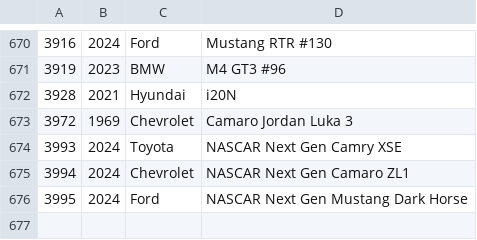
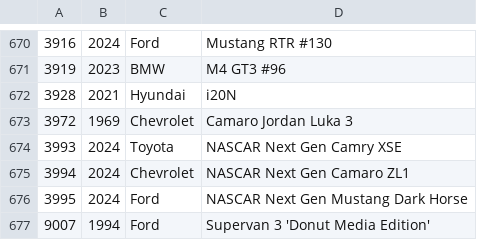
Before and after one commit to bluemanos/forza-motorsport-car-track-ordinal, a CSV file: fm8/cars.csv, drawn as a sheet; only a part is shown, gaps mark what is left out.

Commit message:
Ford Supervan 3 'Donut Media Edition'

```diff
--- a/fm8/cars.csv
+++ b/fm8/cars.csv
@@ -676 +676,2 @@
 3995,2024,Ford,NASCAR Next Gen Mustang Dark Horse
+9007,1994,Ford,Supervan 3 'Donut Media Edition'
```
Also changed, not shown: 2 other files.
